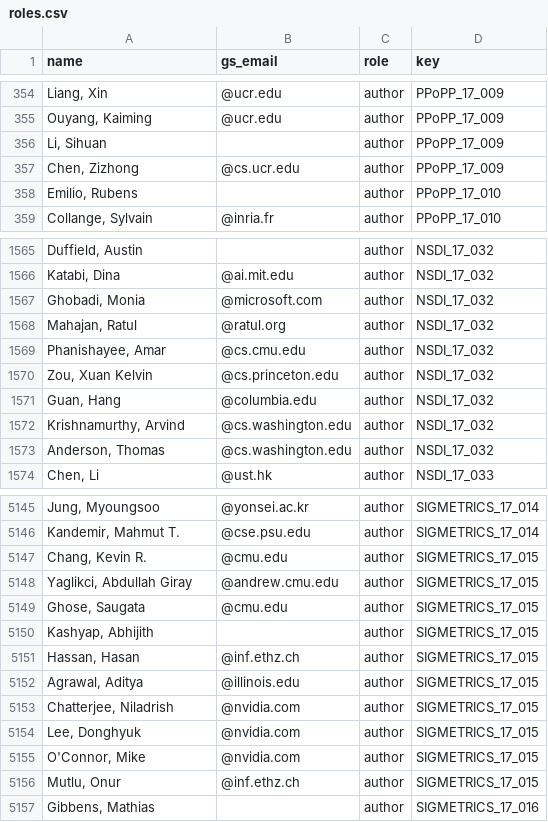
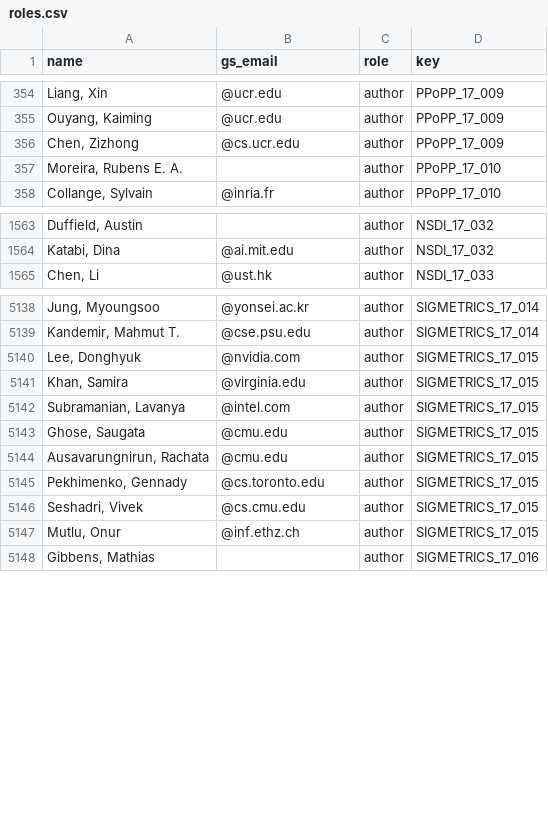
Before and after one commit to eitanf/sysconf, a CSV file: features/roles.csv, drawn as a sheet; only a part is shown, gaps mark what is left out; the diff covers the shown part only.

```diff
--- a/features/roles.csv
+++ b/features/roles.csv
@@ -355,5 +355,4 @@ name,gs_email,role,key
 "Ouyang, Kaiming",@ucr.edu,author,PPoPP_17_009
-"Li, Sihuan",,author,PPoPP_17_009
 "Chen, Zizhong",@cs.ucr.edu,author,PPoPP_17_009
-"Emilio, Rubens",,author,PPoPP_17_010
+"Moreira, Rubens E. A.",,author,PPoPP_17_010
 "Collange, Sylvain",@inria.fr,author,PPoPP_17_010
@@ -1566,9 +1564,2 @@ name,gs_email,role,key
 "Katabi, Dina",@ai.mit.edu,author,NSDI_17_032
-"Ghobadi, Monia",@microsoft.com,author,NSDI_17_032
-"Mahajan, Ratul",@ratul.org,author,NSDI_17_032
-"Phanishayee, Amar",@cs.cmu.edu,author,NSDI_17_032
-"Zou, Xuan Kelvin",@cs.princeton.edu,author,NSDI_17_032
-"Guan, Hang",@columbia.edu,author,NSDI_17_032
-"Krishnamurthy, Arvind",@cs.washington.edu,author,NSDI_17_032
-"Anderson, Thomas",@cs.washington.edu,author,NSDI_17_032
 "Chen, Li",@ust.hk,author,NSDI_17_033
@@ -5146,11 +5139,9 @@ name,gs_email,role,key
 "Kandemir, Mahmut T.",@cse.psu.edu,author,SIGMETRICS_17_014
-"Chang, Kevin R.",@cmu.edu,author,SIGMETRICS_17_015
-"Yaglikci, Abdullah Giray",@andrew.cmu.edu,author,SIGMETRICS_17_015
-"Ghose, Saugata",@cmu.edu,author,SIGMETRICS_17_015
-"Kashyap, Abhijith",,author,SIGMETRICS_17_015
-"Hassan, Hasan",@inf.ethz.ch,author,SIGMETRICS_17_015
-"Agrawal, Aditya",@illinois.edu,author,SIGMETRICS_17_015
-"Chatterjee, Niladrish",@nvidia.com,author,SIGMETRICS_17_015
 "Lee, Donghyuk",@nvidia.com,author,SIGMETRICS_17_015
-"O'Connor, Mike",@nvidia.com,author,SIGMETRICS_17_015
+"Khan, Samira",@virginia.edu,author,SIGMETRICS_17_015
+"Subramanian, Lavanya",@intel.com,author,SIGMETRICS_17_015
+"Ghose, Saugata",@cmu.edu,author,SIGMETRICS_17_015
+"Ausavarungnirun, Rachata",@cmu.edu,author,SIGMETRICS_17_015
+"Pekhimenko, Gennady",@cs.toronto.edu,author,SIGMETRICS_17_015
+"Seshadri, Vivek",@cs.cmu.edu,author,SIGMETRICS_17_015
 "Mutlu, Onur",@inf.ethz.ch,author,SIGMETRICS_17_015
```
Also changed, not shown: 3 added rows, 2 removed rows and 15 edited cells elsewhere in this file, features/confs.csv, features/papers.csv, 10 other files.
